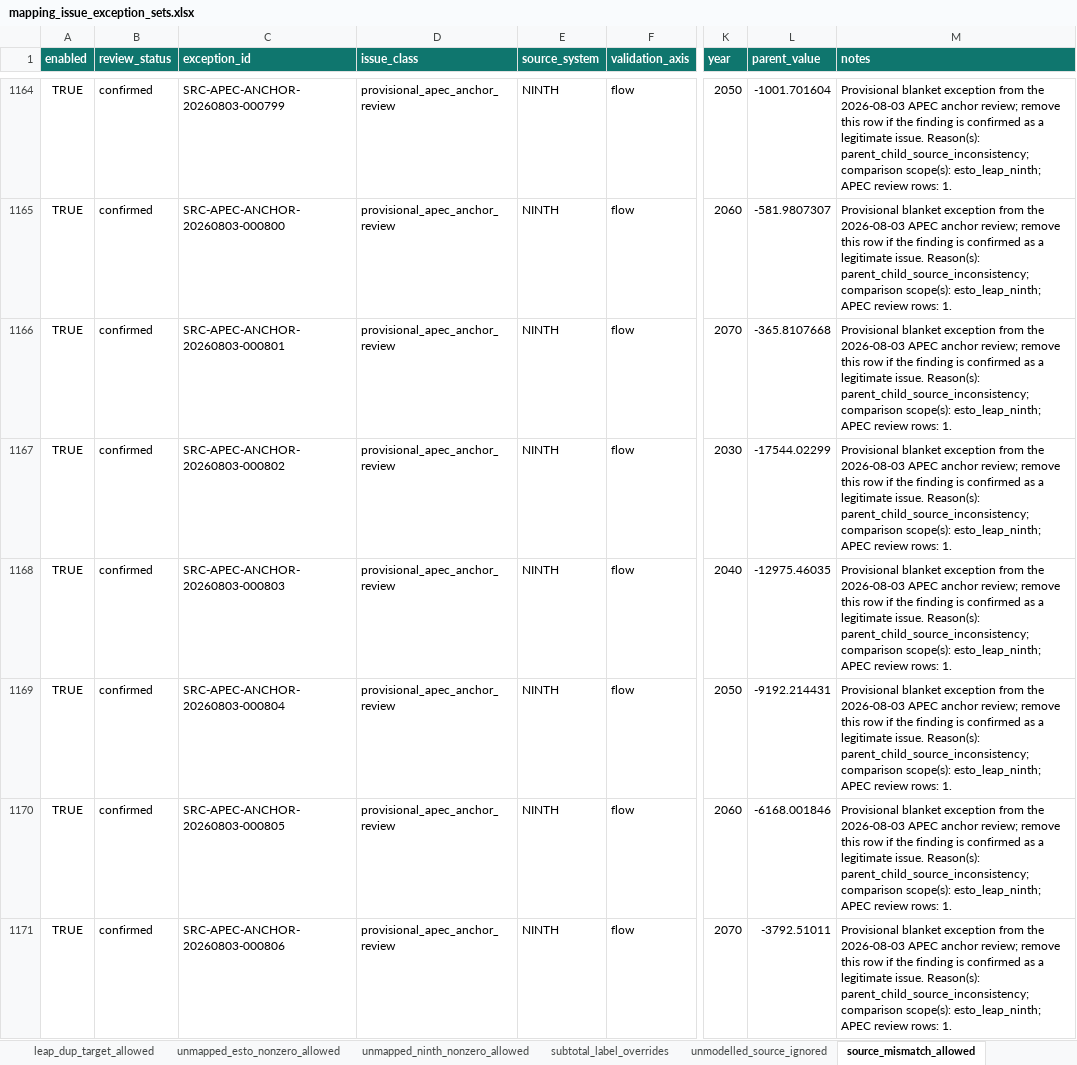
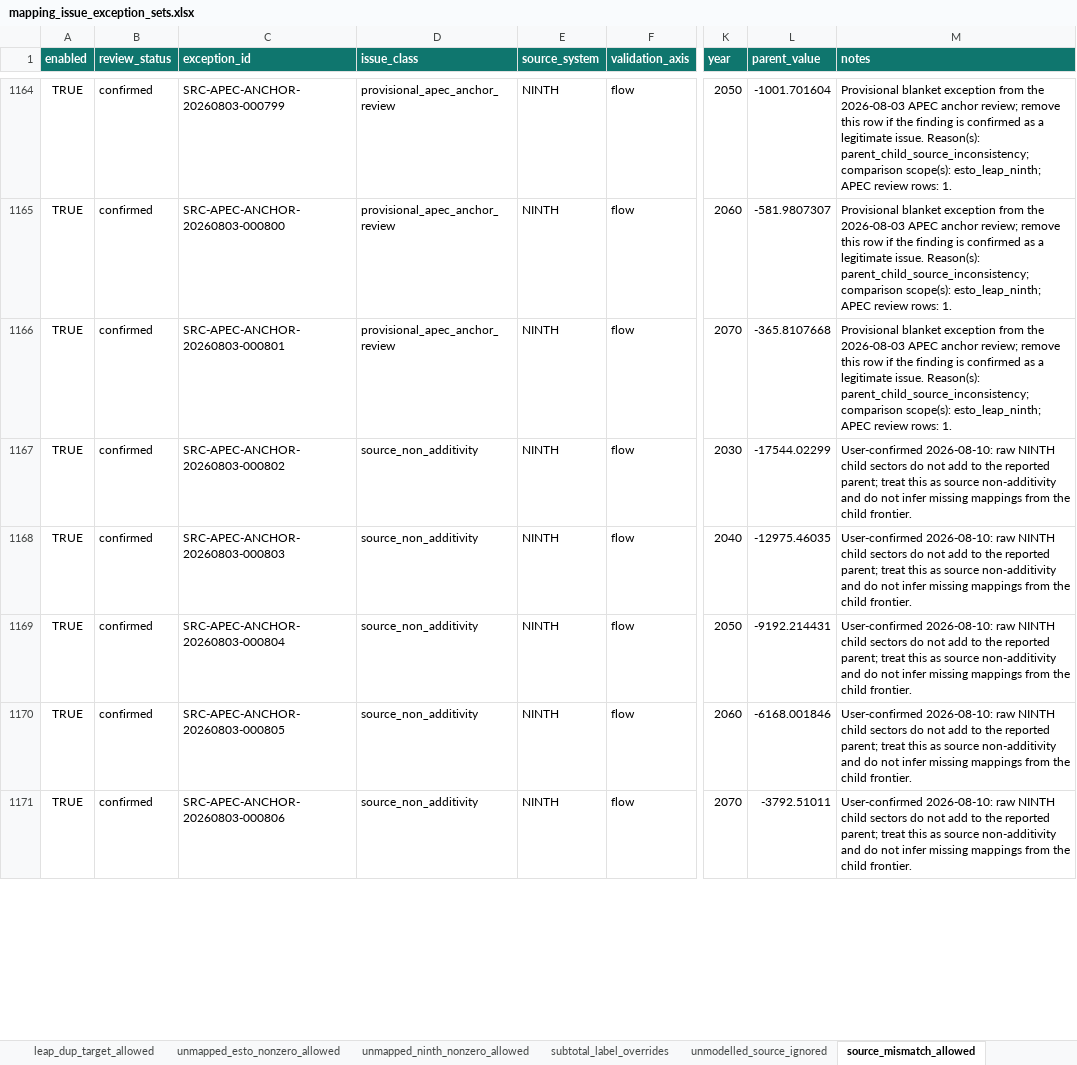
Before and after one commit to asia-pacific-energy-research-centre/leap_mappings, an Excel workbook: config/mapping_issue_exception_sets.xlsx, sheet source_mismatch_allowed, drawn as a sheet; only a part is shown, gaps mark what is left out; values as stored, in another font and other column widths than the file's, no borders; the diff covers the shown part only; the diff names each change by its address in the sheet, - before the commit and + after, or states it on an @@ line.

Commit message:
codex: confirm selected NINTH anchor exceptions
Promote 60 existing provisional rows across six NINTH flow signatures. Classify industry detail exclusions separately from source non-additivity. Verification: 56 source-parent anchor validation tests passed; artifact-tool workbook QA and formula-error scan passed.

```diff
--- a/config/mapping_issue_exception_sets.xlsx (sheet source_mismatch_allowed)
+++ b/config/mapping_issue_exception_sets.xlsx (sheet source_mismatch_allowed)
-D1167:D1171 (issue_class): provisional_apec_anchor_review
+D1167:D1171 (issue_class): source_non_additivity
-M1167:M1171 (notes): Provisional blanket exception from the 2026-08-03 APEC anchor review; remove this row if the finding is confirmed as a legitimate issue. Reason(s): parent_child_source_inconsistency; comparison scope(s): esto_leap_ninth; APEC review rows: 1.
+M1167:M1171 (notes): User-confirmed 2026-08-10: raw NINTH child sectors do not add to the reported parent; treat this as source non-additivity and do not infer missing mappings from the child frontier.
```
Also changed, not shown: 110 edited cells elsewhere in this sheet.
